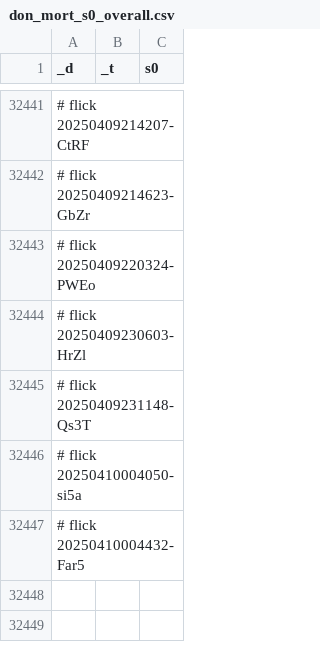
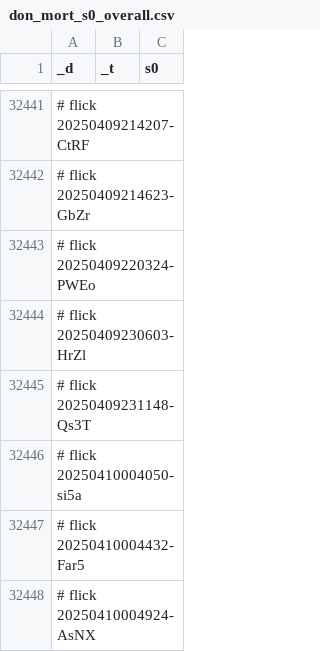
Before and after one commit to abikesa/false-font, a CSV file: kitabo/ensi/testbin/test3/assets/csv/don_mort_s0_overall.csv, drawn as a sheet; only a part is shown, gaps mark what is left out; the diff names each change by its address in the sheet, - before the commit and + after, or states it on an @@ line.

Commit message:
kitabo/ensi/testbin/test3/assets/csv/don_mort_s0_overall.csv

```diff
--- a/kitabo/ensi/testbin/test3/assets/csv/don_mort_s0_overall.csv
+++ b/kitabo/ensi/testbin/test3/assets/csv/don_mort_s0_overall.csv
+row 32448: # flick 20250410004924-AsNX
```
